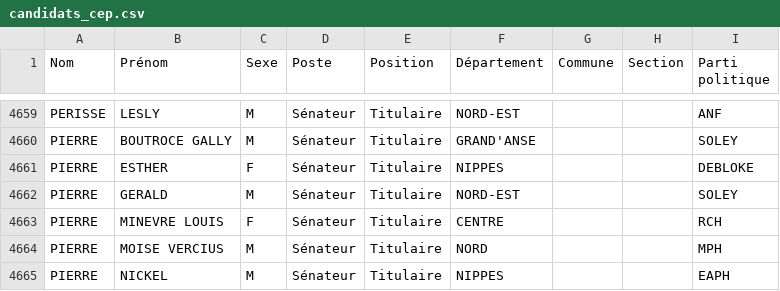
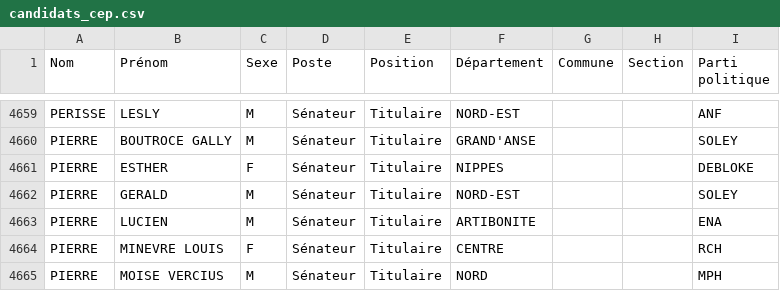
Before and after one commit to ayamr/napvote, a CSV file: data/candidats_cep.csv, drawn as a sheet; only a part is shown, gaps mark what is left out; the shorter side is filled out with more unchanged rows.

```diff
--- a/data/candidats_cep.csv
+++ b/data/candidats_cep.csv
@@ -4662,2 +4662,3 @@
 "PIERRE";"GERALD";"M";"Sénateur";"Titulaire";"NORD-EST";"";"";"SOLEY"
+"PIERRE";"LUCIEN";"M";"Sénateur";"Titulaire";"ARTIBONITE";"";"";"ENA"
 "PIERRE";"MINEVRE LOUIS";"F";"Sénateur";"Titulaire";"CENTRE";"";"";"RCH"
```
Also changed, not shown: 7 other files.
